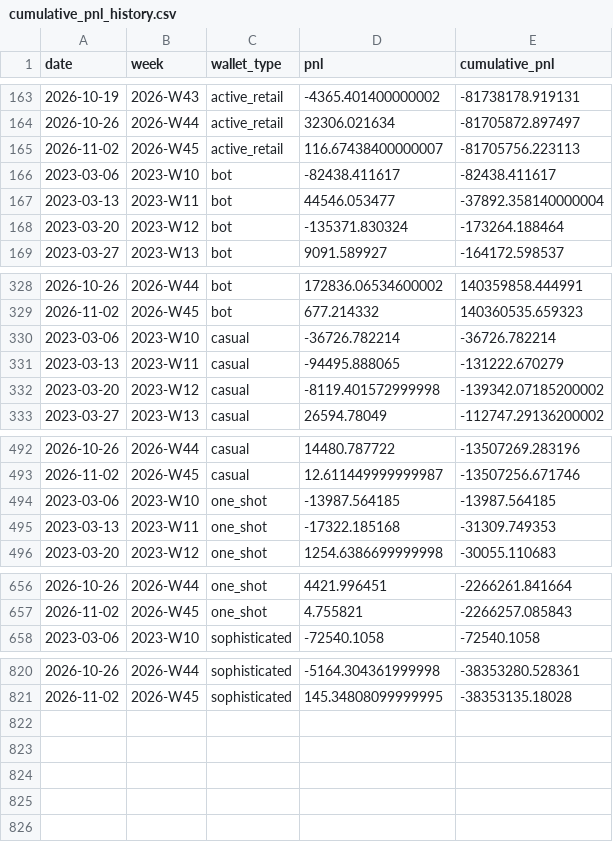
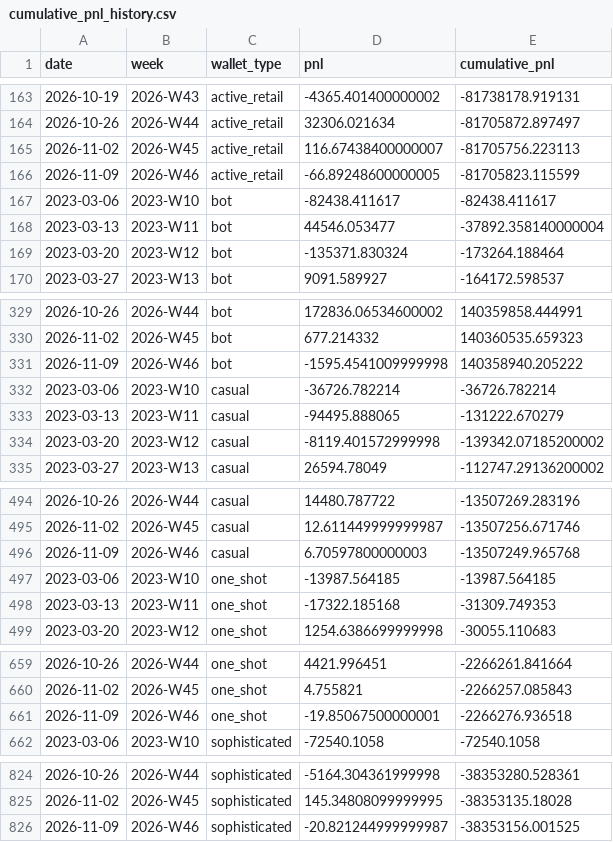
Before and after one commit to jdellavedova/polymarket-index, a CSV file: site/public/data/cumulative_pnl_history.csv, drawn as a sheet; only a part is shown, gaps mark what is left out; the diff names each change by its address in the sheet, - before the commit and + after, or states it on an @@ line.

```diff
--- a/site/public/data/cumulative_pnl_history.csv
+++ b/site/public/data/cumulative_pnl_history.csv
+row 166: 2026-11-09 | 2026-W46 | active_retail | -66.89248600000005 | -81705823.115599
+row 331: 2026-11-09 | 2026-W46 | bot | -1595.4541009999998 | 140358940.205222
+row 496: 2026-11-09 | 2026-W46 | casual | 6.70597800000003 | -13507249.965768
+row 661: 2026-11-09 | 2026-W46 | one_shot | -19.85067500000001 | -2266276.936518
+row 826: 2026-11-09 | 2026-W46 | sophisticated | -20.821244999999987 | -38353156.001525
```
Also changed, not shown: site/public/data/execution_by_type_history.csv, site/public/data/execution_history.csv, 37 other files.
